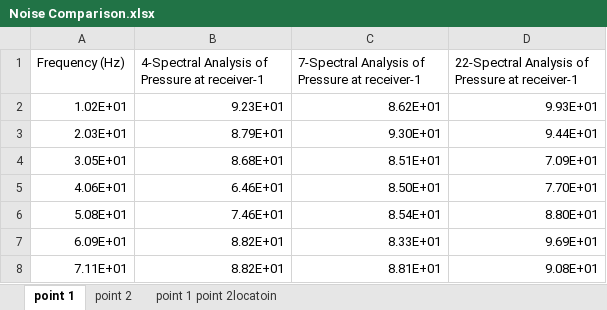
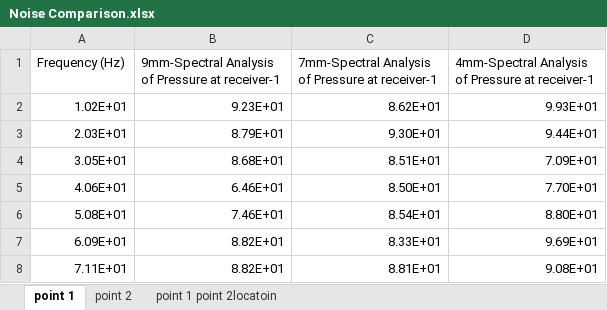
Before and after one commit to wyw1225/BladelessDrone, an Excel workbook: AeroOval_CFD/Noise Comparison.xlsx, sheet point 1, drawn as a sheet; only a part is shown; values as stored, in another font and other column widths than the file's, no borders; charts and pictures not drawn; the diff names each change by its address in the sheet, - before the commit and + after, or states it on an @@ line.

```diff
--- a/AeroOval_CFD/Noise Comparison.xlsx (sheet point 1)
+++ b/AeroOval_CFD/Noise Comparison.xlsx (sheet point 1)
-B1: 4-Spectral Analysis of…
+B1: 9mm-Spectral Analysis of…
-C1: 7-Spectral Analysis of…
+C1: 7mm-Spectral Analysis of…
-D1: 22-Spectral Analysis of…
+D1: 4mm-Spectral Analysis of…
```
Also changed, not shown: sheet point 1 point 2locatoin, sheet point 2, charts or pictures.
